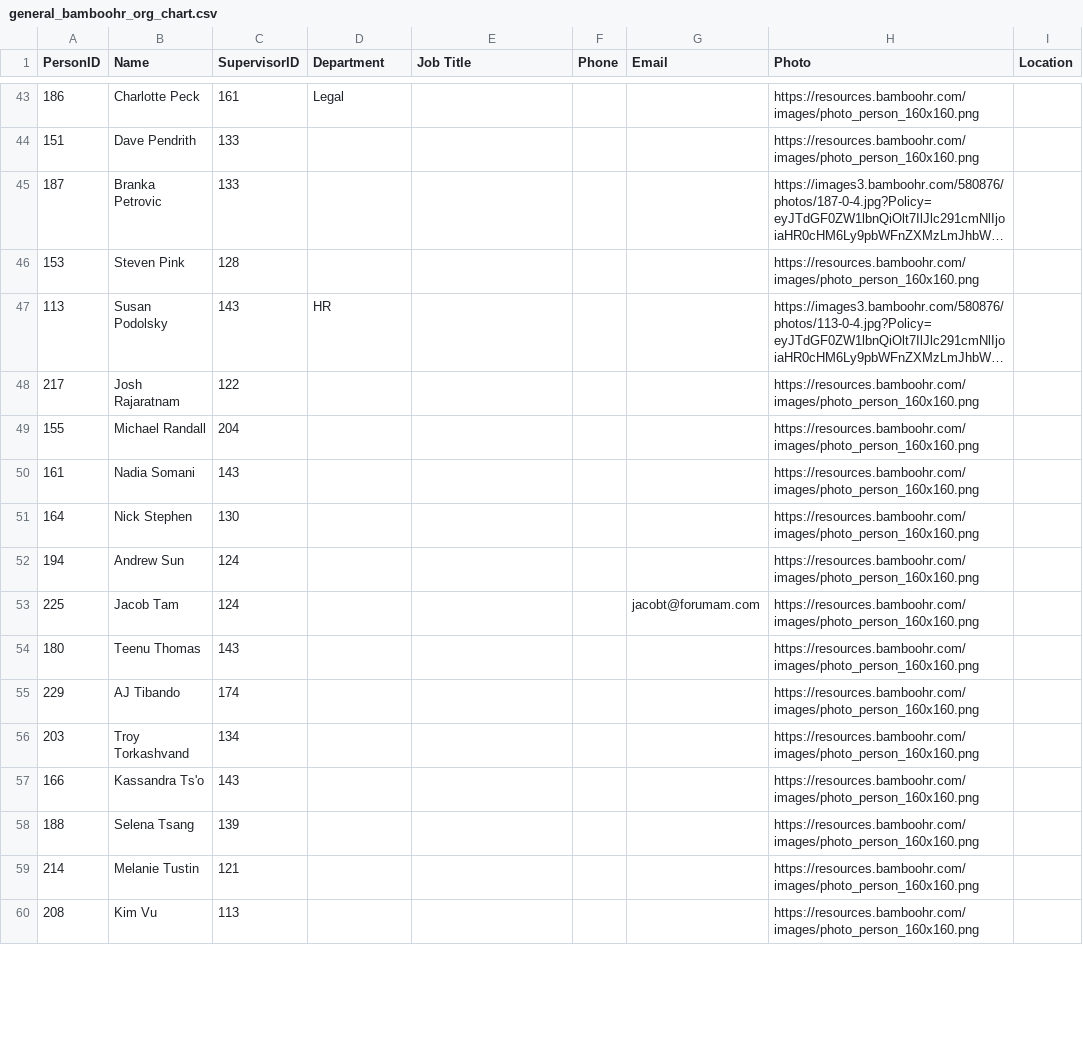
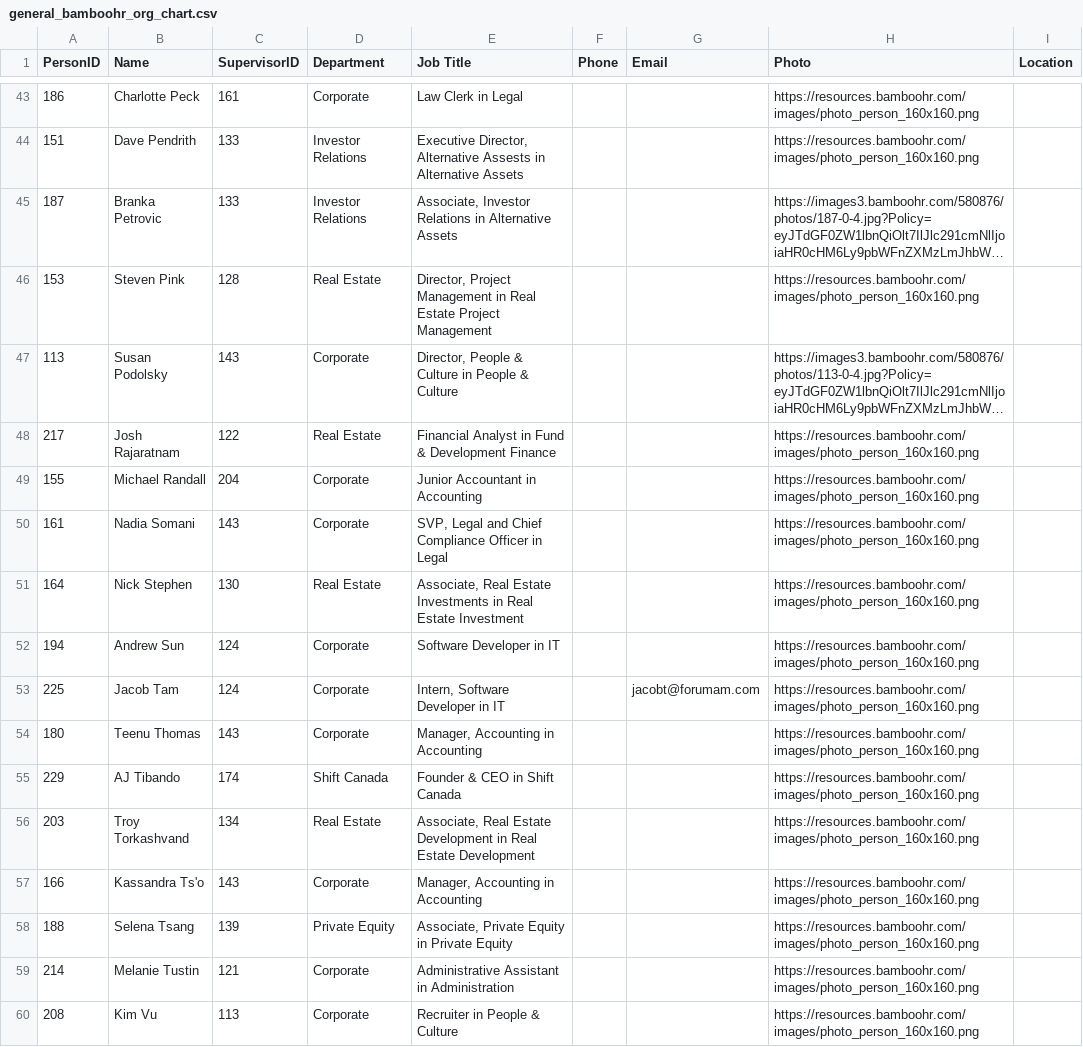
Before and after one commit to JacobTam1/JacobTam1.github.io, a CSV file: general_bamboohr_org_chart.csv, drawn as a sheet; only a part is shown, gaps mark what is left out; long unchanged cells end in …; the diff covers the shown part only; the diff names each change by its address in the sheet, - before the commit and + after, or states it on an @@ line.

```diff
--- a/general_bamboohr_org_chart.csv
+++ b/general_bamboohr_org_chart.csv
-D43 (Department): Legal
+D43 (Department): Corporate
-E43 (Job Title): (empty)
+E43 (Job Title): Law Clerk in Legal
-D44:D45 (Department): (empty)
+D44:D45 (Department): Investor Relations
-E44 (Job Title): (empty)
+E44 (Job Title): Executive Director, Alternative Assests in Alternative Assets
-E45 (Job Title): (empty)
+E45 (Job Title): Associate, Investor Relations in Alternative Assets
-D46 (Department): (empty)
+D46 (Department): Real Estate
-E46 (Job Title): (empty)
+E46 (Job Title): Director, Project Management in Real Estate Project Management
-D47 (Department): HR
+D47 (Department): Corporate
-E47 (Job Title): (empty)
+E47 (Job Title): Director, People & Culture in People & Culture
-D48 (Department): (empty)
+D48 (Department): Real Estate
-E48 (Job Title): (empty)
+E48 (Job Title): Financial Analyst in Fund & Development Finance
-D49:D50 (Department): (empty)
+D49:D50 (Department): Corporate
-E49 (Job Title): (empty)
+E49 (Job Title): Junior Accountant in Accounting
-E50 (Job Title): (empty)
+E50 (Job Title): SVP, Legal and Chief Compliance Officer in Legal
-D51 (Department): (empty)
+D51 (Department): Real Estate
-E51 (Job Title): (empty)
+E51 (Job Title): Associate, Real Estate Investments in Real Estate Investment
-D52:D54 (Department): (empty)
+D52:D54 (Department): Corporate
-E52 (Job Title): (empty)
+E52 (Job Title): Software Developer in IT
-E53 (Job Title): (empty)
+E53 (Job Title): Intern, Software Developer in IT
-E54 (Job Title): (empty)
+E54 (Job Title): Manager, Accounting in Accounting
-D55 (Department): (empty)
+D55 (Department): Shift Canada
-E55 (Job Title): (empty)
+E55 (Job Title): Founder & CEO in Shift Canada
-D56 (Department): (empty)
+D56 (Department): Real Estate
-E56 (Job Title): (empty)
+E56 (Job Title): Associate, Real Estate Development in Real Estate Development
-D57 (Department): (empty)
+D57 (Department): Corporate
-E57 (Job Title): (empty)
+E57 (Job Title): Manager, Accounting in Accounting
-D58 (Department): (empty)
+D58 (Department): Private Equity
-E58 (Job Title): (empty)
+E58 (Job Title): Associate, Private Equity in Private Equity
-D59:D60 (Department): (empty)
+D59:D60 (Department): Corporate
-E59 (Job Title): (empty)
+E59 (Job Title): Administrative Assistant in Administration
-E60 (Job Title): (empty)
+E60 (Job Title): Recruiter in People & Culture
```
Also changed, not shown: 85 edited cells elsewhere in this file, 1 other file.
